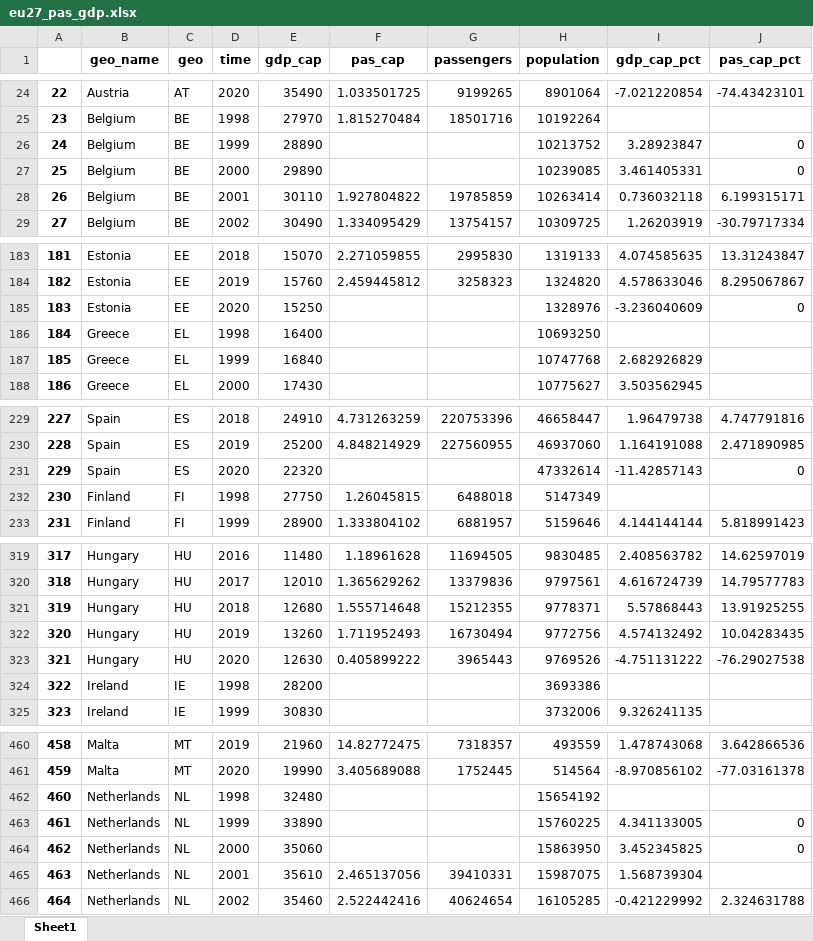
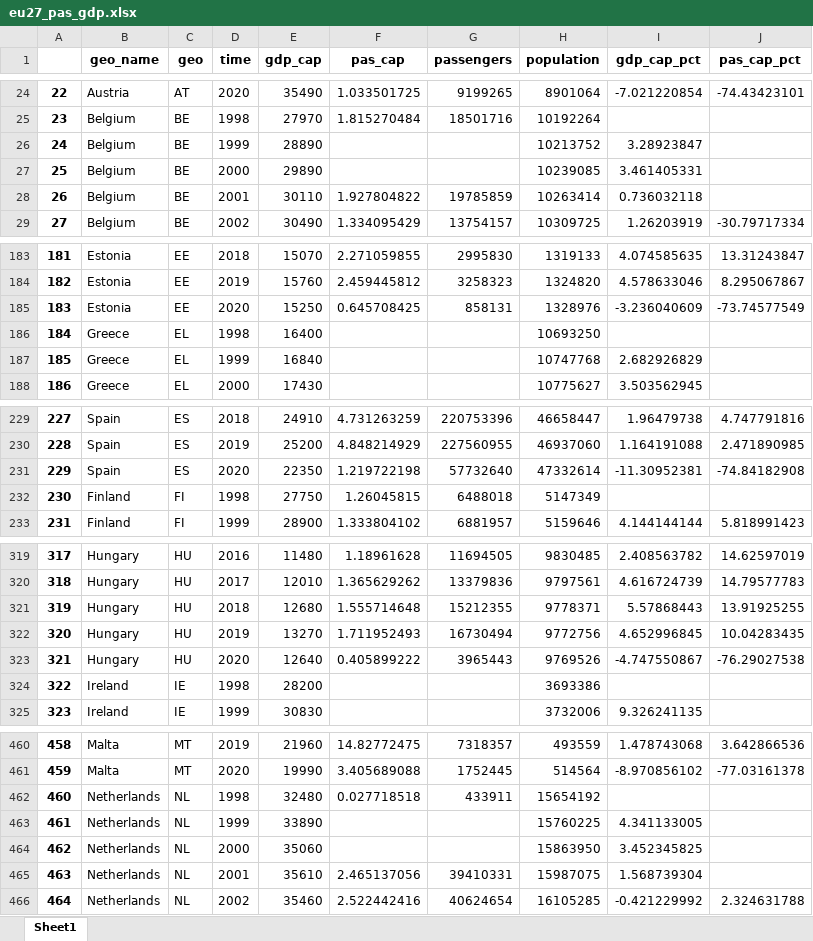
Before and after one commit to AskerNC/projects-2021-concatenaters, an Excel workbook: dataproject/data/eu27_pas_gdp.xlsx, sheet Sheet1, drawn as a sheet; only a part is shown, gaps mark what is left out; values as stored, in another font and other column widths than the file's, no borders; the diff covers the shown part only; the diff names each change by its address in the sheet, - before the commit and + after, or states it on an @@ line.

```diff
--- a/dataproject/data/eu27_pas_gdp.xlsx (sheet Sheet1)
+++ b/dataproject/data/eu27_pas_gdp.xlsx (sheet Sheet1)
-J26:J27 (pas_cap_pct): 0
+J26:J27 (pas_cap_pct): (empty)
-J28 (pas_cap_pct): 6.199315171
+J28 (pas_cap_pct): (empty)
-F185 (pas_cap): (empty)
+F185 (pas_cap): 0.645708425
-G185 (passengers): (empty)
+G185 (passengers): 858131
-J185 (pas_cap_pct): 0
+J185 (pas_cap_pct): -73.74577549
-E231 (gdp_cap): 22320
+E231 (gdp_cap): 22350
-F231 (pas_cap): (empty)
+F231 (pas_cap): 1.219722198
-G231 (passengers): (empty)
+G231 (passengers): 57732640
-I231 (gdp_cap_pct): -11.42857143
+I231 (gdp_cap_pct): -11.30952381
-J231 (pas_cap_pct): 0
+J231 (pas_cap_pct): -74.84182908
-E322 (gdp_cap): 13260
+E322 (gdp_cap): 13270
-I322 (gdp_cap_pct): 4.574132492
+I322 (gdp_cap_pct): 4.652996845
-E323 (gdp_cap): 12630
+E323 (gdp_cap): 12640
-I323 (gdp_cap_pct): -4.751131222
+I323 (gdp_cap_pct): -4.747550867
-F462 (pas_cap): (empty)
+F462 (pas_cap): 0.027718518
-G462 (passengers): (empty)
+G462 (passengers): 433911
-J463:J464 (pas_cap_pct): 0
+J463:J464 (pas_cap_pct): (empty)
```
Also changed, not shown: 22 edited cells elsewhere in this sheet, 2 other files.
